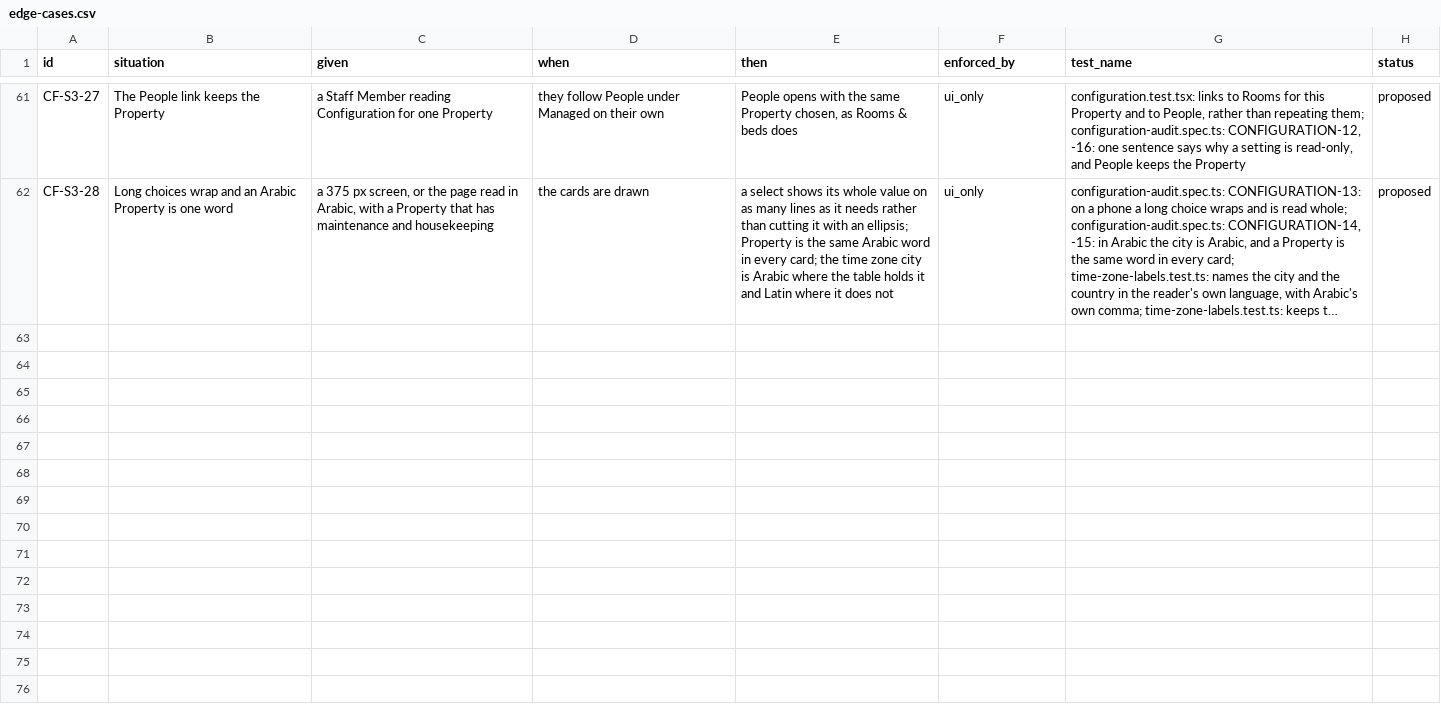
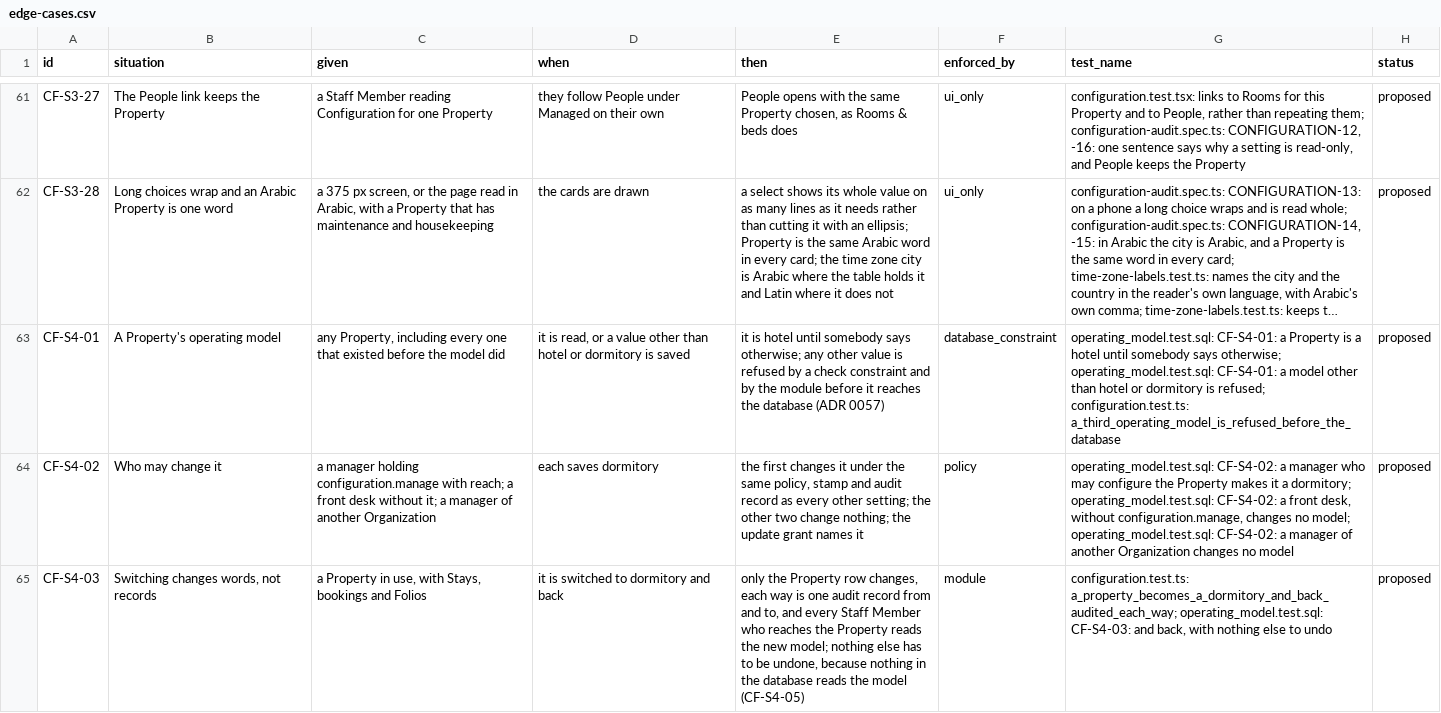
Before and after one commit to prizic/ranza, a CSV file: docs/features/configuration/edge-cases.csv, drawn as a sheet; only a part is shown, gaps mark what is left out; long unchanged cells end in …; the diff covers the shown part only; the diff names each change by its address in the sheet, - before the commit and + after, or states it on an @@ line.

Commit message:
feat(configuration): a Property has an operating model, and a dormitory speaks its own words
ADR 0057 (Proposed), rows CF-S4-01..05 (proposed).

- properties.operating_model, hotel or dormitory, hotel by default; a
  manager sets it on Configuration through the same audited statement as
  every other setting, and only a column grant lets them.
- pgTAP asserts no policy, function, trigger, constraint, index or view
  reads the column, so the model can never become a rule.
- A dormitory's screens read Student and Registration in Turkish, English
  and Arabic through an overlay on the typed catalogue: the request config
  on the server, a provider that follows ?property= on the client.
- A new booking at a dormitory starts as a Student stay.

```diff
--- a/docs/features/configuration/edge-cases.csv
+++ b/docs/features/configuration/edge-cases.csv
+row 63: CF-S4-01 | A Property's operating model | any Property, including every one that existed before the model did | it is read, or a value other than hotel or dormitory is saved | it is hotel until somebody says otherwise; any other value is refused by a check constraint and by the module before it reaches the database (ADR 0057) | database_constraint | operating_model.test.sql: CF-S4-01: a Property is a hotel until somebody says otherwise; operating_model.test.sql: CF-S4-01: a model other than hotel or dormitory is refused; configuration.test.ts: a_third_operating_model_is_refused_before_the_database | proposed
+row 64: CF-S4-02 | Who may change it | a manager holding configuration.manage with reach; a front desk without it; a manager of another Organization | each saves dormitory | the first changes it under the same policy, stamp and audit record as every other setting; the other two change nothing; the update grant names it | policy | operating_model.test.sql: CF-S4-02: a manager who may configure the Property makes it a dormitory; operating_model.test.sql: CF-S4-02: a front desk, without configuration.manage, changes no model; operating_model.test.sql: CF-S4-02: a manager of another Organization changes no model | proposed
+row 65: CF-S4-03 | Switching changes words, not records | a Property in use, with Stays, bookings and Folios | it is switched to dormitory and back | only the Property row changes, each way is one audit record from and to, and every Staff Member who reaches the Property reads the new model; nothing else has to be undone, because nothing in the database reads the model (CF-S4-05) | module | configuration.test.ts: a_property_becomes_a_dormitory_and_back_audited_each_way; operating_model.test.sql: CF-S4-03: and back, with nothing else to undo | proposed
```
Also changed, not shown: 2 added rows elsewhere in this file, 34 other files.
